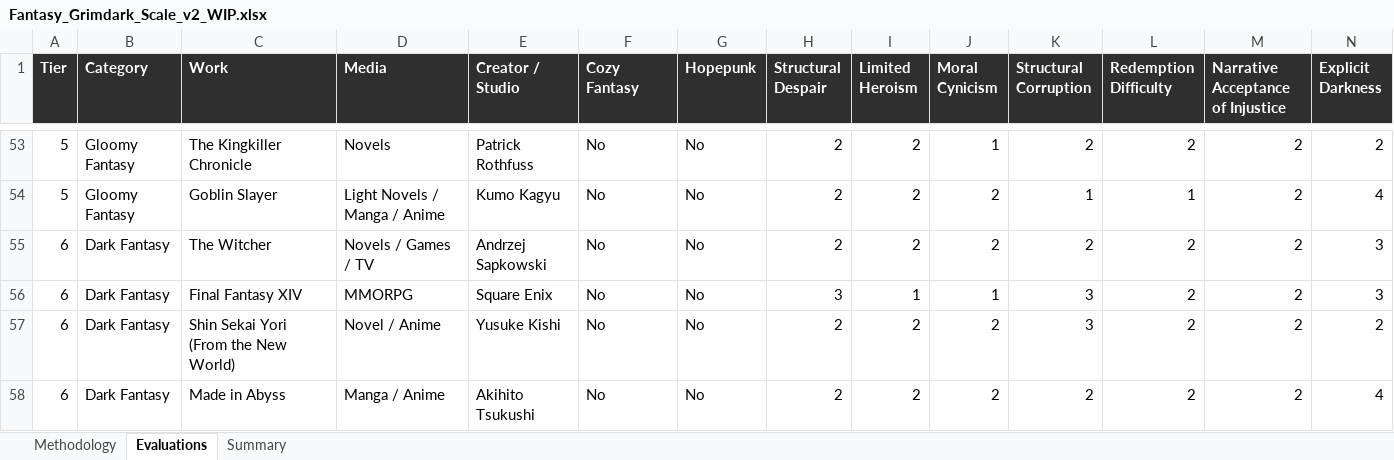
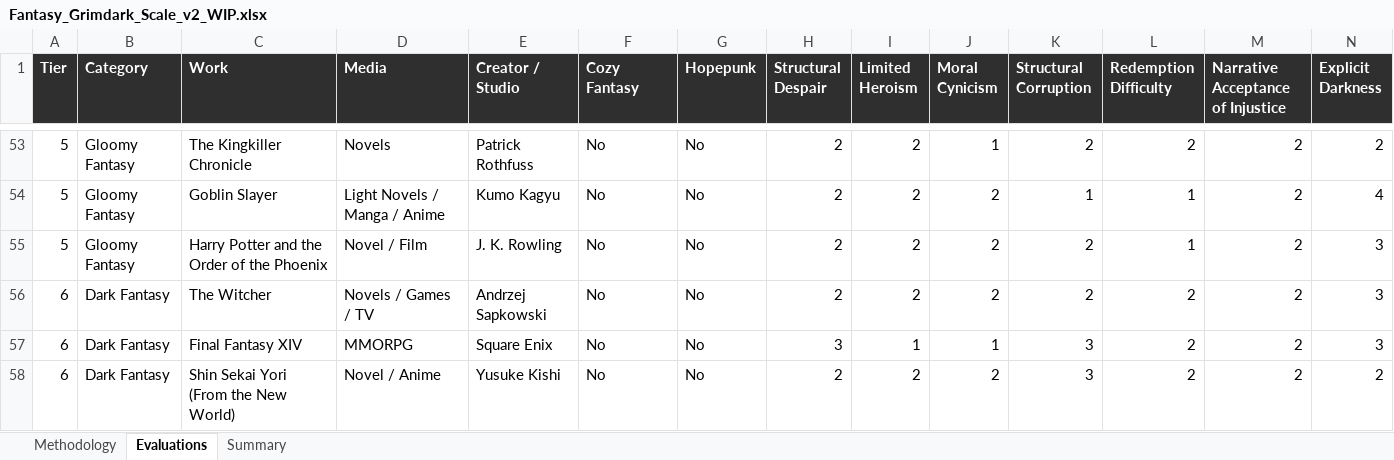
Before and after one commit to refo44/fantasy-darkness-scale, an Excel workbook: Fantasy_Grimdark_Scale_v2_WIP.xlsx, sheet Evaluations, drawn as a sheet; only a part is shown, gaps mark what is left out; the shorter side is filled out with more unchanged rows; values as stored, in another font and other column widths than the file's, no borders; rows hold the shown columns only; the diff names each change by its address in the sheet, - before the commit and + after, or states it on an @@ line.

Commit message:
Update scoring for Harry Potter and the Order of the Phoenix in SCORING_RECORD.md, reflecting a new tier 5 classification based on detailed analysis of structural despair, heroism, and corruption. Adjustments made to maintain thematic consistency with previous works, ensuring accurate representation of narrative complexities. Update ADDITIONS_LOG.md to reflect the new scoring outcome.

```diff
--- a/Fantasy_Grimdark_Scale_v2_WIP.xlsx (sheet Evaluations)
+++ b/Fantasy_Grimdark_Scale_v2_WIP.xlsx (sheet Evaluations)
+row 55: 5 | Gloomy Fantasy | Harry Potter and the Order of the Phoenix | Novel / Film | J. K. Rowling | No | No | 2 | 2 | 2 | 2 | 1 | 2 | 3
```
Also changed, not shown: sheet Summary, 2 other files.
